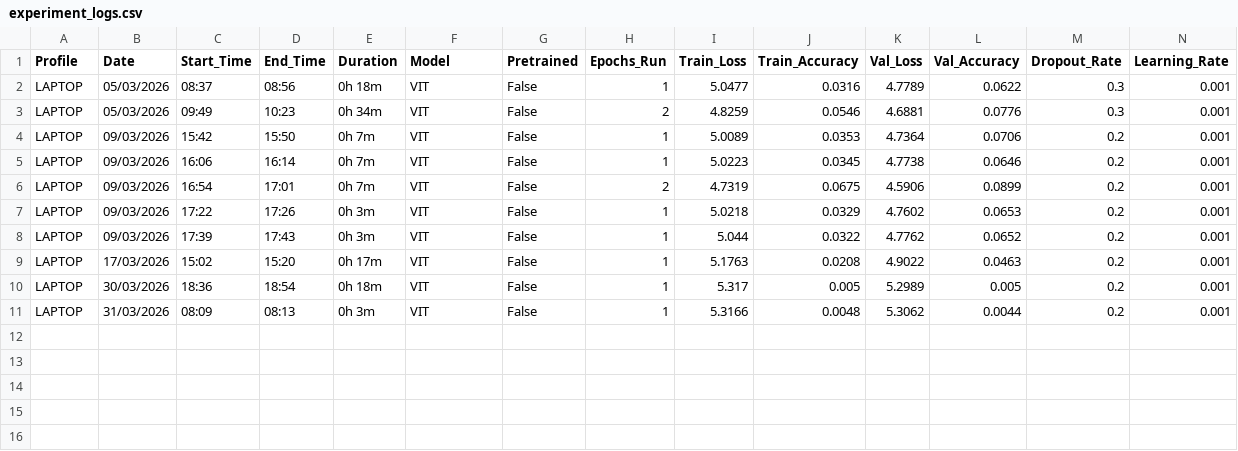
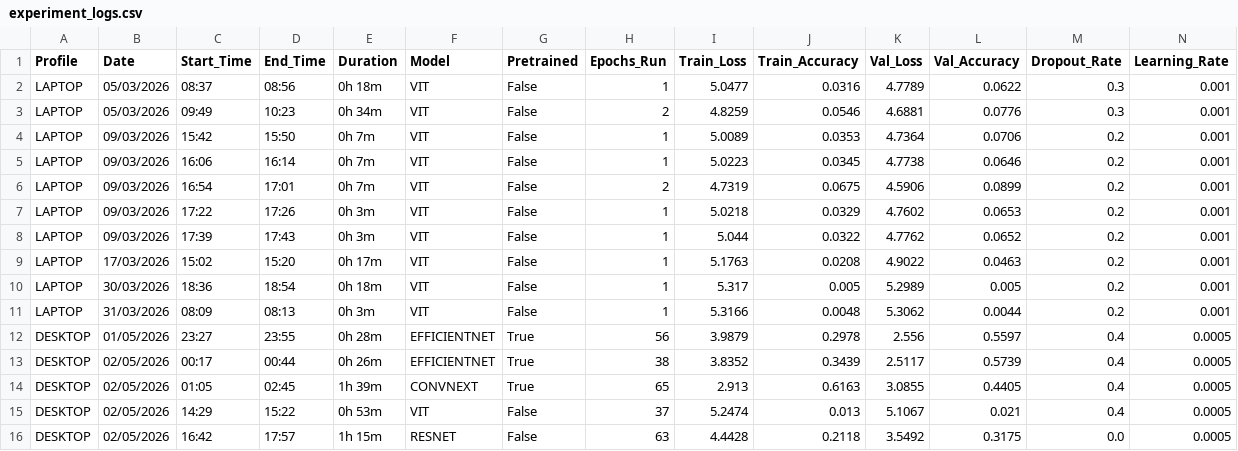
Before and after one commit to victorperone/Advanced-Computer-Vision-MLOps, a CSV file: TinyImageNet_Project/logs/experiment_logs.csv, drawn as a sheet; only a part is shown; rows hold the shown columns only; the diff names each change by its address in the sheet, - before the commit and + after, or states it on an @@ line.

Commit message:
results from desktop training and some improvements unfreezing more layers

```diff
--- a/TinyImageNet_Project/logs/experiment_logs.csv
+++ b/TinyImageNet_Project/logs/experiment_logs.csv
+row 12: DESKTOP | 01/05/2026 | 23:27 | 23:55 | 0h 28m | EFFICIENTNET | True | 56 | 3.9879 | 0.2978 | 2.556 | 0.5597 | 0.4 | 0.0005
+row 13: DESKTOP | 02/05/2026 | 00:17 | 00:44 | 0h 26m | EFFICIENTNET | True | 38 | 3.8352 | 0.3439 | 2.5117 | 0.5739 | 0.4 | 0.0005
+row 14: DESKTOP | 02/05/2026 | 01:05 | 02:45 | 1h 39m | CONVNEXT | True | 65 | 2.913 | 0.6163 | 3.0855 | 0.4405 | 0.4 | 0.0005
+row 15: DESKTOP | 02/05/2026 | 14:29 | 15:22 | 0h 53m | VIT | False | 37 | 5.2474 | 0.013 | 5.1067 | 0.021 | 0.4 | 0.0005
+row 16: DESKTOP | 02/05/2026 | 16:42 | 17:57 | 1h 15m | RESNET | False | 63 | 4.4428 | 0.2118 | 3.5492 | 0.3175 | 0.0 | 0.0005
```
Also changed, not shown: TinyImageNet_Project/logs/evaluation/vit/hardest_classes.csv, 25 other files.
